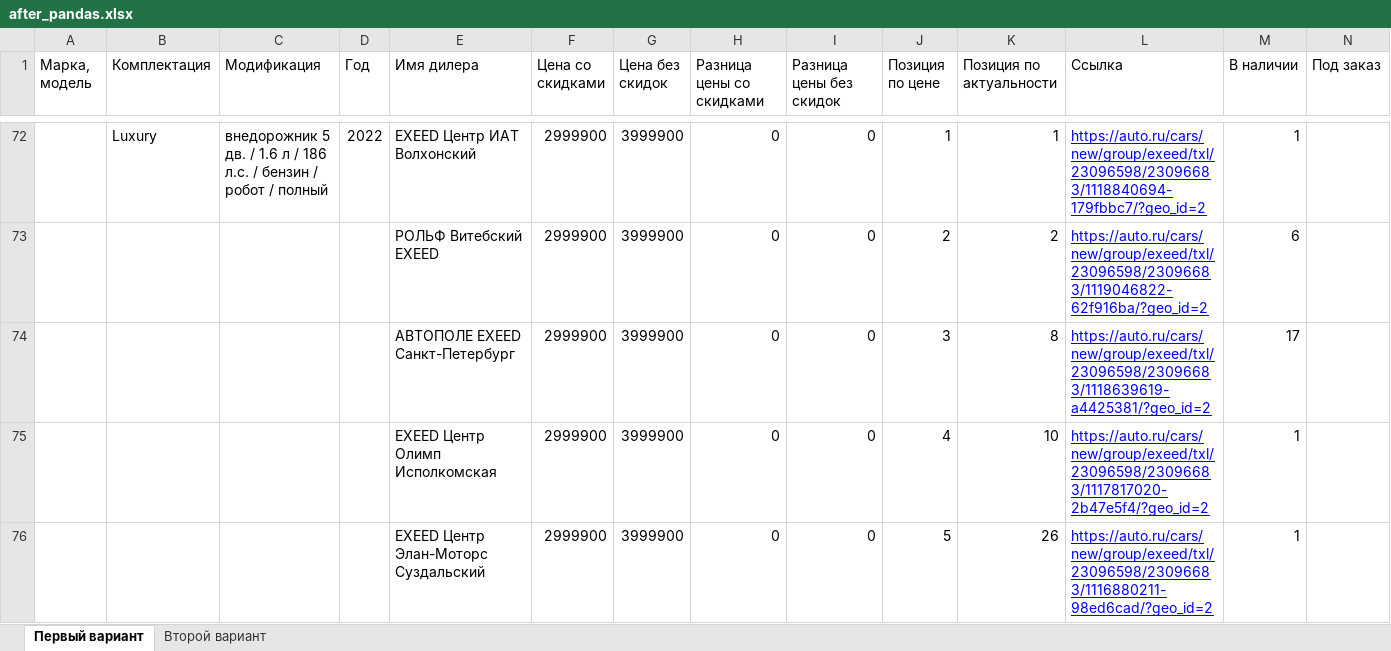
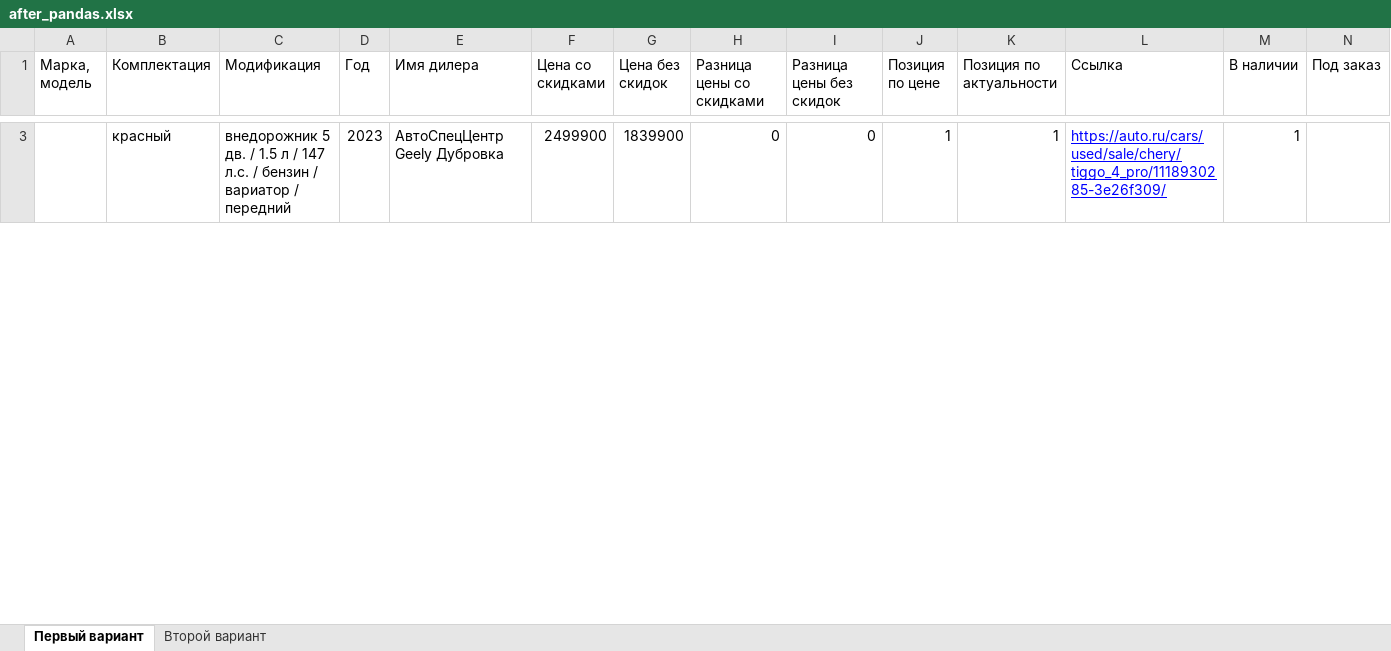
Before and after one commit to Online-Idea/autoru_parser, an Excel workbook: after_pandas.xlsx, sheet Первый вариант, drawn as a sheet; only a part is shown, gaps mark what is left out; values as stored, in another font and other column widths than the file's, no borders; removed rows and columns are numbered as before the commit, all else as after; the diff covers the shown part only; the diff names each change by its address in the sheet, - before the commit and + after, or states it on an @@ line.

```diff
--- a/after_pandas.xlsx (sheet Первый вариант)
+++ b/after_pandas.xlsx (sheet Первый вариант)
-B3 (Комплектация): Luxury
+B3 (Комплектация): красный
-C3 (Модификация): …дв. / 1.6 л / 186 л.с. / бензин / робот / полный
+C3 (Модификация): …дв. / 1.5 л / 147 л.с. / бензин / вариатор / передний
-D3 (Год): 2022
+D3 (Год): 2023
-E3 (Имя дилера): EXEED Центр ИАТ Волхонский
+E3 (Имя дилера): АвтоСпецЦентр Geely Дубровка
-F3 (Цена со скидками): 2999900
+F3 (Цена со скидками): 2499900
-G3 (Цена без скидок): 3999900
+G3 (Цена без скидок): 1839900
-L3 (Ссылка): https://auto.ru/cars/new/group/exeed/txl/23096598/23096683/1118840694-179fbbc7/?geo_id=2
+L3 (Ссылка): https://auto.ru/cars/used/sale/chery/tiggo_4_pro/1118930285-3e26f309/
-row 73:  |  |  |  | РОЛЬФ Витебский EXEED | 2999900 | 3999900 | 0 | 0 | 2 | 2 | https://auto.ru/cars/new/group/exeed/txl/23096598/23096683/1119046822-62f916ba/?geo_id=2 | 6
-row 74:  |  |  |  | АВТОПОЛЕ EXEED Санкт-Петербург | 2999900 | 3999900 | 0 | 0 | 3 | 8 | https://auto.ru/cars/new/group/exeed/txl/23096598/23096683/1118639619-a4425381/?geo_id=2 | 17
-row 75:  |  |  |  | EXEED Центр Олимп Исполкомская | 2999900 | 3999900 | 0 | 0 | 4 | 10 | https://auto.ru/cars/new/group/exeed/txl/23096598/23096683/1117817020-2b47e5f4/?geo_id=2 | 1
-row 76:  |  |  |  | EXEED Центр Элан-Моторс Суздальский | 2999900 | 3999900 | 0 | 0 | 5 | 26 | https://auto.ru/cars/new/group/exeed/txl/23096598/23096683/1116880211-98ed6cad/?geo_id=2 | 1
```
Also changed, not shown: 9 added rows and 121 removed rows elsewhere in this sheet, sheet Второй вариант, start.xlsx, 3 other files.
